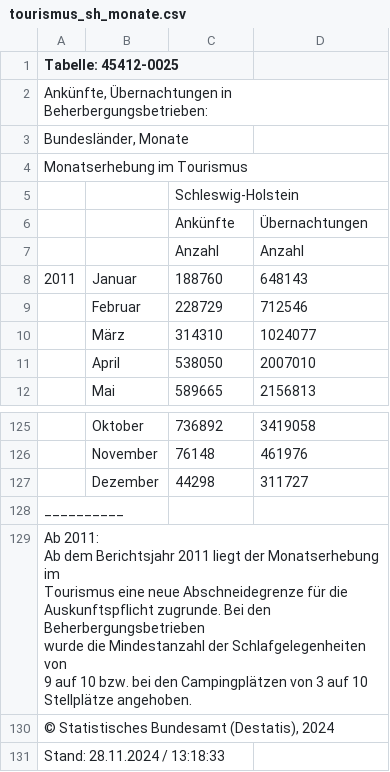
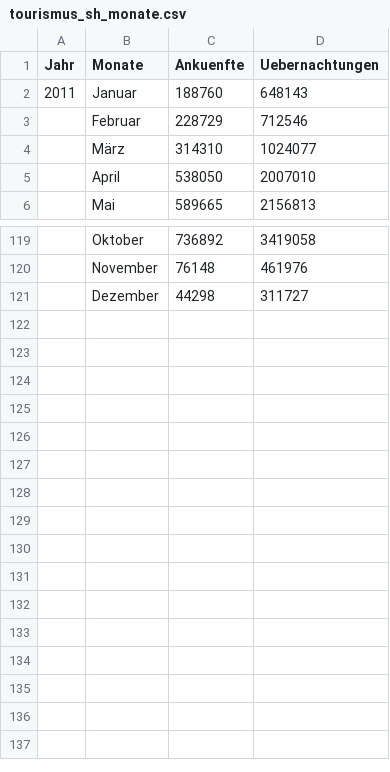
Before and after one commit to ThorstenKreimer/bakery-sales-prediction, a CSV file: 0_DataPreparation/potential_data/tourismus_sh_monate.csv, drawn as a sheet; only a part is shown, gaps mark what is left out; ↵ is a line break in a cell; the diff names each change by its address in the sheet, - before the commit and + after, or states it on an @@ line.

```diff
--- a/0_DataPreparation/potential_data/tourismus_sh_monate.csv
+++ b/0_DataPreparation/potential_data/tourismus_sh_monate.csv
@@ column A (Jahr) renumbered in row 1 @@
-B1: (empty)
+B1: Monate
-C1: (empty)
+C1: Ankuenfte
-D1: (empty)
+D1: Uebernachtungen
-row 2: Ankünfte, Übernachtungen in Beherbergungsbetrieben:
-row 3: Bundesländer, Monate
-row 4: Monatserhebung im Tourismus
-row 5:  |  | Schleswig-Holstein
-row 6:  |  | Ankünfte | Übernachtungen
-row 7:  |  | Anzahl | Anzahl
-row 128: __________
-row 129: Ab 2011: ↵ Ab dem Berichtsjahr 2011 liegt der Monatserhebung im ↵ Tourismus eine neue Abschneidegrenze für die ↵ Auskunftspflicht zugrunde. Bei den Beherbergungsbetrieben ↵ wurde die Mindestanzahl der Schlafgelegenheiten von ↵ 9 auf 10 bzw. bei den Campingplätzen von 3 auf 10 ↵ Stellplätze angehoben.
-row 130: © Statistisches Bundesamt (Destatis), 2024
-row 131: Stand: 28.11.2024 / 13:18:33
```
Also changed, not shown: 3_Model/submission.csv, 8 other files.
